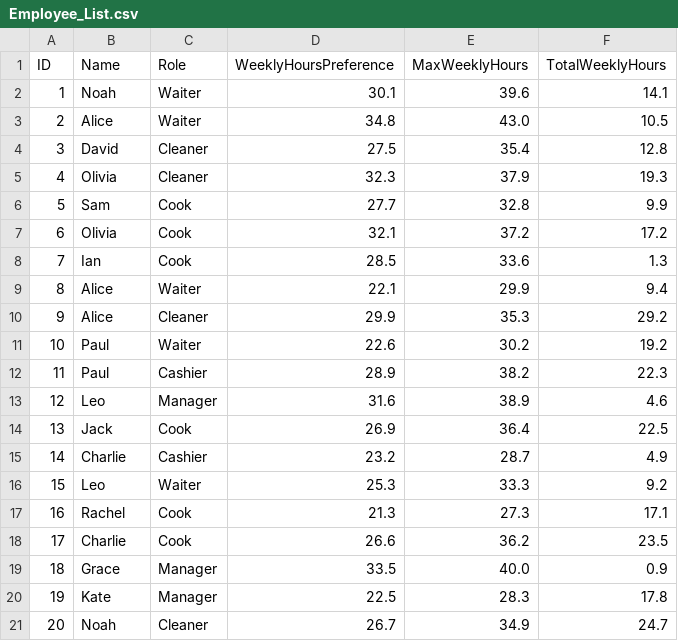
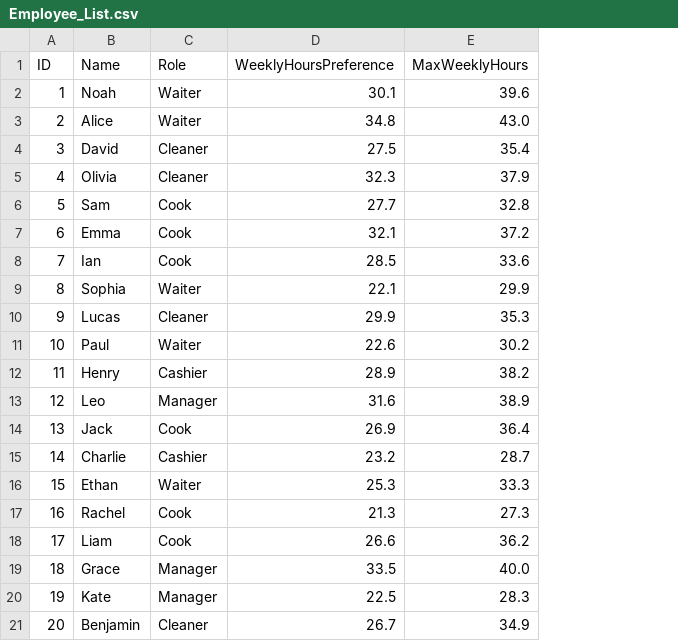
Before and after one commit to kanishkawithanawasam/intelligent-workforce-manager-backend, a CSV file: src/main/resources/data/Employee_List.csv, drawn as a sheet; the diff names each change by its address in the sheet, - before the commit and + after, or states it on an @@ line.

```diff
--- a/src/main/resources/data/Employee_List.csv
+++ b/src/main/resources/data/Employee_List.csv
-column F (TotalWeeklyHours), rows 2-21: 14.1 | 10.5 | 12.8 | 19.3 | 9.9 | 17.2 | 1.3 | 9.4 | 29.2 | 19.2 | 22.3 | 4.6 | 22.5 | 4.9 | 9.2 | 17.1 | 23.5 | 0.9 | 17.8 | 24.7
-B7 (Name): Olivia
+B7 (Name): Emma
-B9 (Name): Alice
+B9 (Name): Sophia
-B10 (Name): Alice
+B10 (Name): Lucas
-B12 (Name): Paul
+B12 (Name): Henry
-B16 (Name): Leo
+B16 (Name): Ethan
-B18 (Name): Charlie
+B18 (Name): Liam
-B21 (Name): Noah
+B21 (Name): Benjamin
```
Also changed, not shown: 12 other files.
